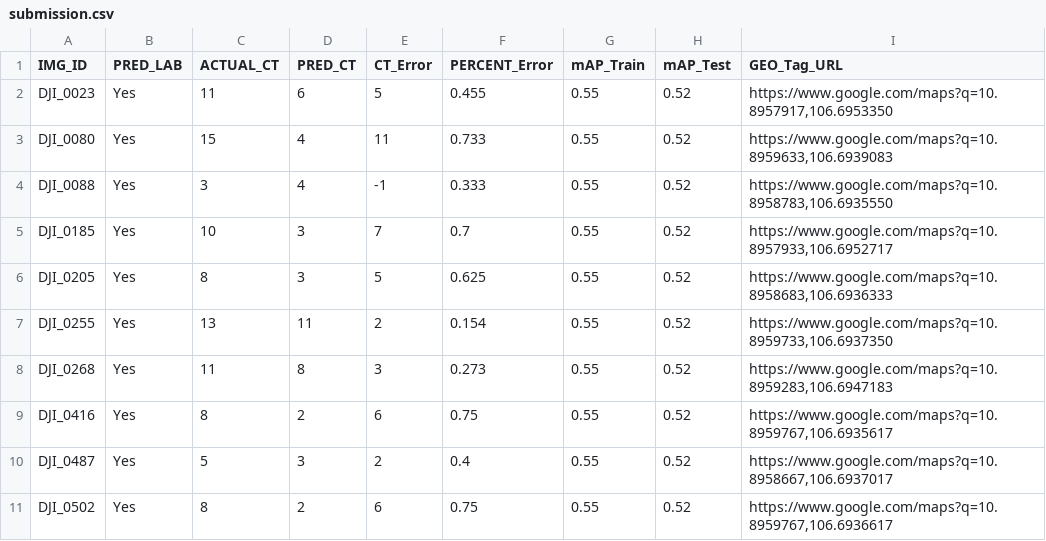
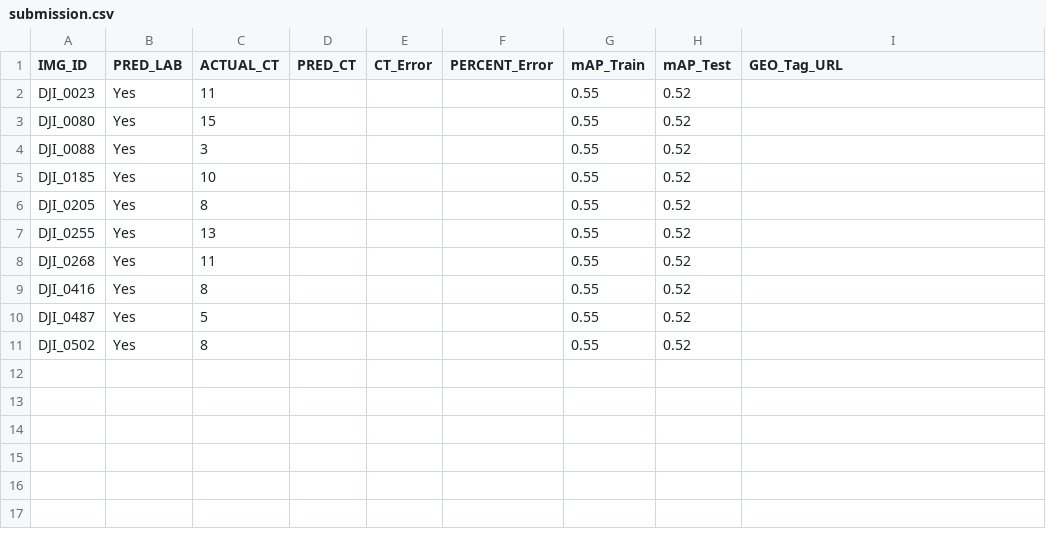
Before and after one commit to arnavrneo/comp-torchFlow, a CSV file: submission.csv, drawn as a sheet.

Commit message:
Update submission.csv

```diff
--- a/submission.csv
+++ b/submission.csv
@@ -1,11 +1,11 @@
 IMG_ID,PRED_LAB,ACTUAL_CT,PRED_CT,CT_Error,PERCENT_Error,mAP_Train,mAP_Test,GEO_Tag_URL
-DJI_0023,Yes,11,6,5,0.455,0.55,0.52,"https://www.google.com/maps?q=10.8957917,106.6953350"
-DJI_0080,Yes,15,4,11,0.733,0.55,0.52,"https://www.google.com/maps?q=10.8959633,106.6939083"
-DJI_0088,Yes,3,4,-1,0.333,0.55,0.52,"https://www.google.com/maps?q=10.8958783,106.6935550"
-DJI_0185,Yes,10,3,7,0.7,0.55,0.52,"https://www.google.com/maps?q=10.8957933,106.6952717"
-DJI_0205,Yes,8,3,5,0.625,0.55,0.52,"https://www.google.com/maps?q=10.8958683,106.6936333"
-DJI_0255,Yes,13,11,2,0.154,0.55,0.52,"https://www.google.com/maps?q=10.8959733,106.6937350"
-DJI_0268,Yes,11,8,3,0.273,0.55,0.52,"https://www.google.com/maps?q=10.8959283,106.6947183"
-DJI_0416,Yes,8,2,6,0.75,0.55,0.52,"https://www.google.com/maps?q=10.8959767,106.6935617"
-DJI_0487,Yes,5,3,2,0.4,0.55,0.52,"https://www.google.com/maps?q=10.8958667,106.6937017"
-DJI_0502,Yes,8,2,6,0.75,0.55,0.52,"https://www.google.com/maps?q=10.8959767,106.6936617"
+DJI_0023,Yes,11,,,,0.55,0.52,
+DJI_0080,Yes,15,,,,0.55,0.52,
+DJI_0088,Yes,3,,,,0.55,0.52,
+DJI_0185,Yes,10,,,,0.55,0.52,
+DJI_0205,Yes,8,,,,0.55,0.52,
+DJI_0255,Yes,13,,,,0.55,0.52,
+DJI_0268,Yes,11,,,,0.55,0.52,
+DJI_0416,Yes,8,,,,0.55,0.52,
+DJI_0487,Yes,5,,,,0.55,0.52,
+DJI_0502,Yes,8,,,,0.55,0.52,
```
